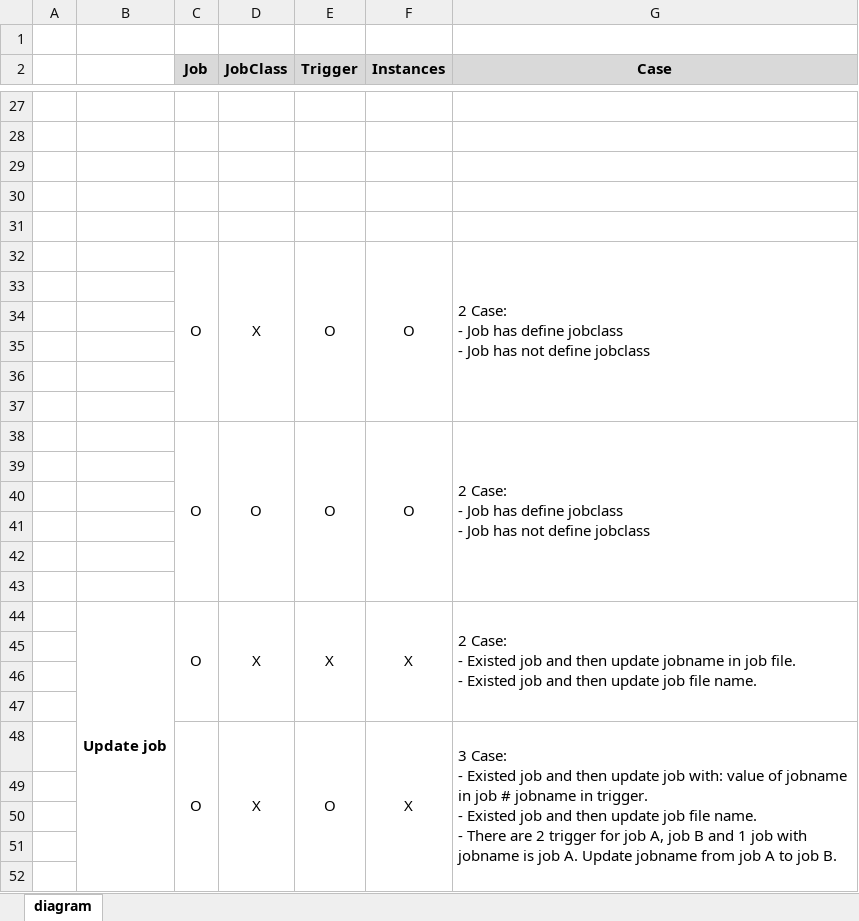
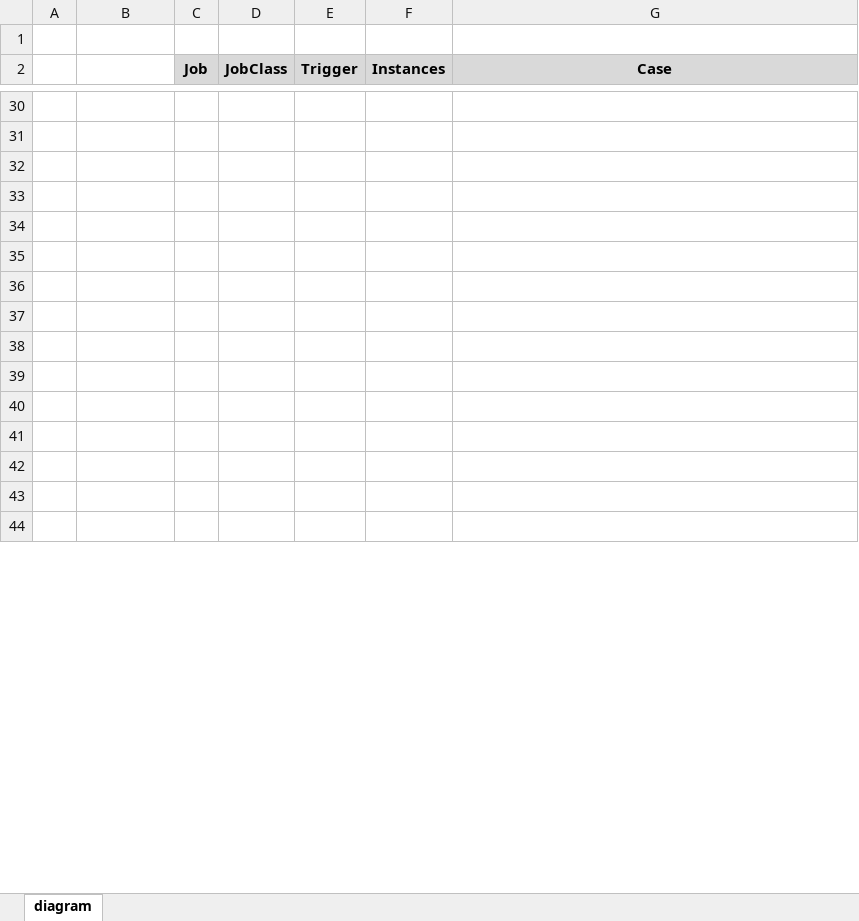
Before and after one commit to WiperDogLabo/TestUT_JobDsl_GroovyScheduledJob, an Excel workbook: List_Case/processJob/processJob_diagram.xlsx, sheet diagram, drawn as a sheet; only a part is shown, gaps mark what is left out; values as stored, in another font and other column widths than the file's, no borders; removed rows and columns are numbered as before the commit, all else as after; ↵ is a line break in a cell; the diff covers the shown part only; the diff names each change by its address in the sheet, - before the commit and + after, or states it on an @@ line.

```diff
--- a/List_Case/processJob/processJob_diagram.xlsx (sheet diagram)
+++ b/List_Case/processJob/processJob_diagram.xlsx (sheet diagram)
-row 32:  |  | O | X | O | O | 2 Case: ↵ - Job has define jobclass ↵ - Job has not define jobclass
-row 38:  |  | O | O | O | O | 2 Case: ↵ - Job has define jobclass ↵ - Job has not define jobclass
-row 44:  | Update job | O | X | X | X | 2 Case: ↵ - Existed job and then update jobname in job file. ↵ - Existed job and then update job file name.
-row 45: (empty)
-row 46: (empty)
-row 47: (empty)
-row 48:  |  | O | X | O | X | 3 Case: ↵ - Existed job and then update job with: value of jobname in job # jobname in trigger. ↵ - Existed job and then update job file name. ↵ - There are 2 trigger for job A, job B and 1 job with jobname is job A. Update jobname from job A to job B.
-row 49: (empty)
-row 50: (empty)
-row 51: (empty)
-row 52: (empty)
```
Also changed, not shown: 219 added rows, 4 removed rows, 7 edited cells and merged cells elsewhere in this sheet, List_Case/processCls/processCls_diagram.xlsx.
